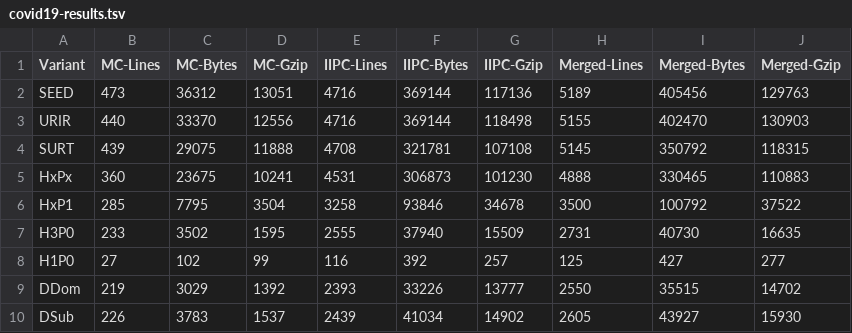
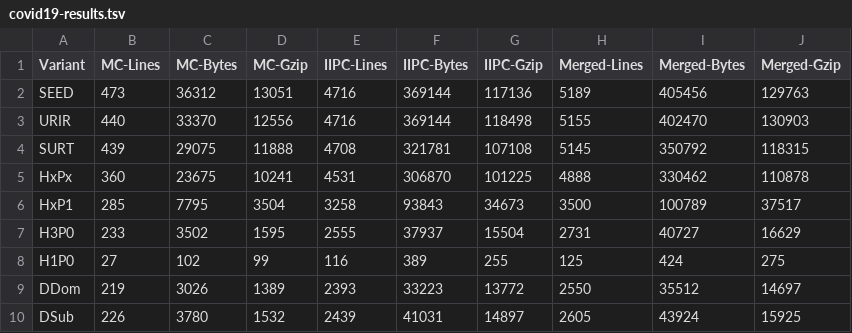
Before and after one commit to oduwsdl/seed-analyzer, a TSV file: covid19-results.tsv, drawn as a sheet; only a part is shown; the diff covers the shown part only.

Commit message:
Update sample run results after None key fix

```diff
--- a/covid19-results.tsv
+++ b/covid19-results.tsv
@@ -4,7 +4,7 @@ URIR	440	33370	12556	4716	369144	118498	5155	402470	130903
 SURT	439	29075	11888	4708	321781	107108	5145	350792	118315
-HxPx	360	23675	10241	4531	306873	101230	4888	330465	110883
-HxP1	285	7795	3504	3258	93846	34678	3500	100792	37522
-H3P0	233	3502	1595	2555	37940	15509	2731	40730	16635
-H1P0	27	102	99	116	392	257	125	427	277
-DDom	219	3029	1392	2393	33226	13777	2550	35515	14702
-DSub	226	3783	1537	2439	41034	14902	2605	43927	15930
+HxPx	360	23675	10241	4531	306870	101225	4888	330462	110878
+HxP1	285	7795	3504	3258	93843	34673	3500	100789	37517
+H3P0	233	3502	1595	2555	37937	15504	2731	40727	16629
+H1P0	27	102	99	116	389	255	125	424	275
+DDom	219	3026	1389	2393	33223	13772	2550	35512	14697
+DSub	226	3780	1532	2439	41031	14897	2605	43924	15925
```
Also changed, not shown: 18 edited cells elsewhere in this file, 23 other files.
